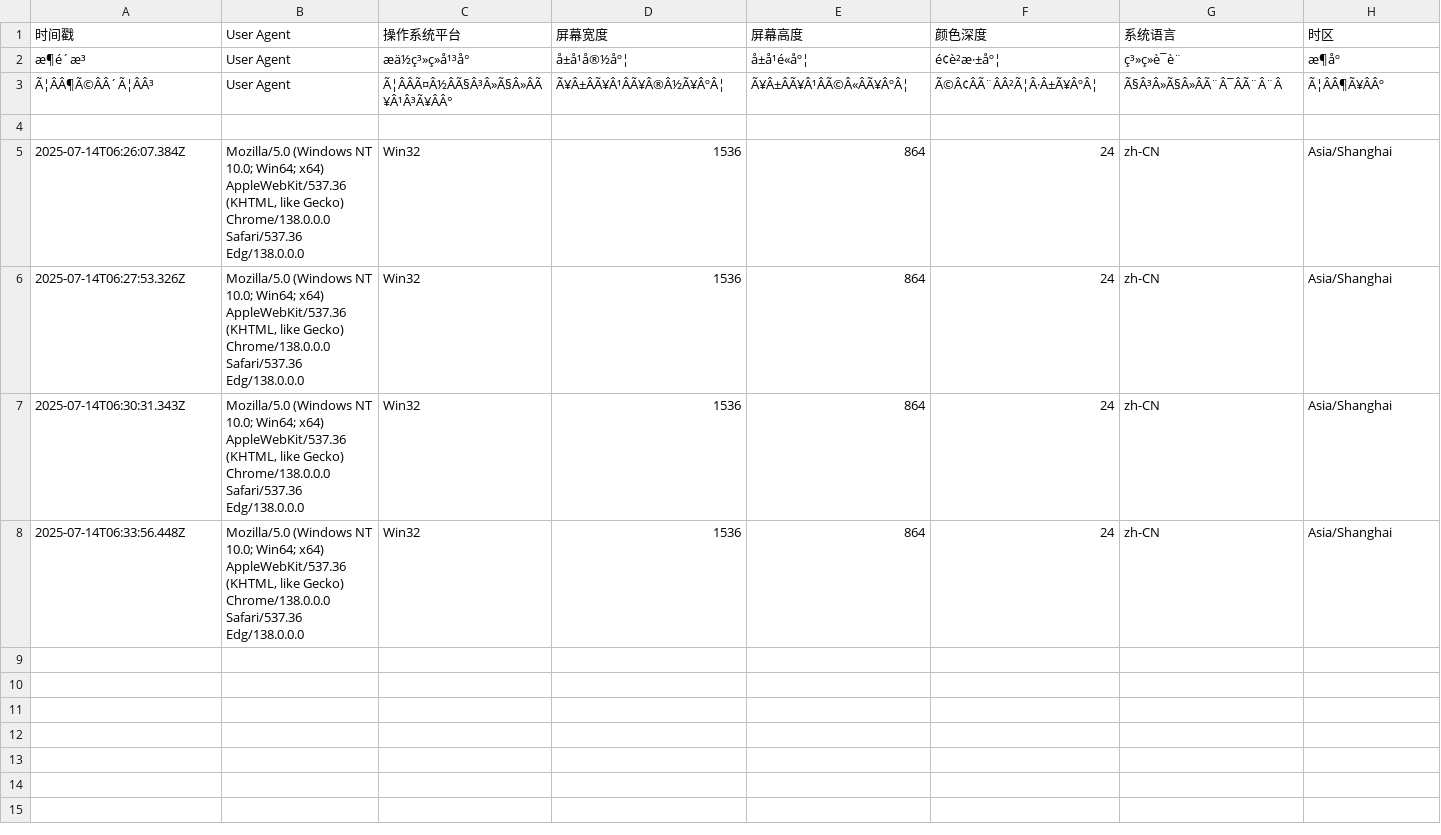
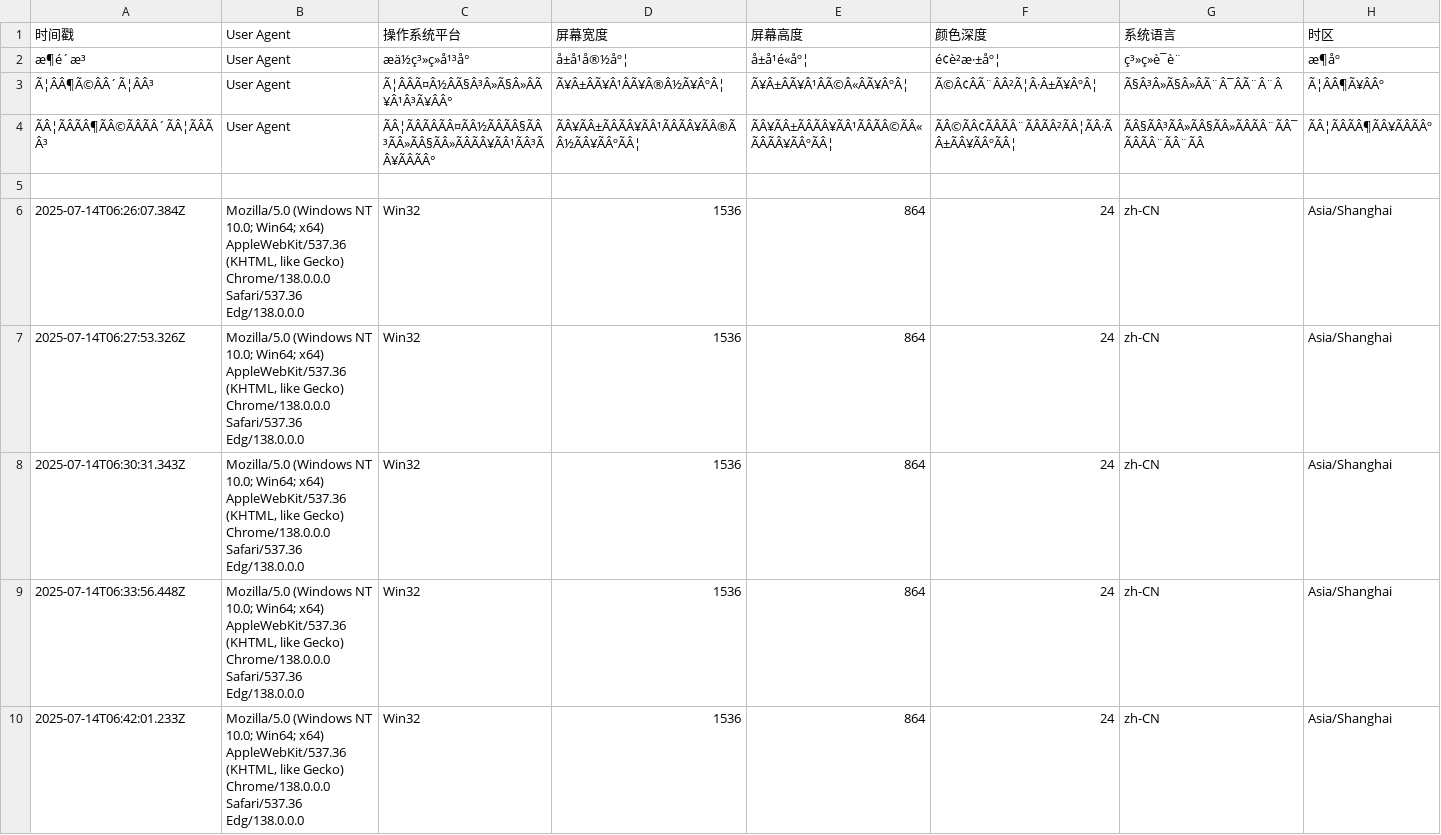
Before and after one commit to Joey862/Joey.github.io, a CSV file: 3.csv, drawn as a sheet; only a part is shown; rows hold the shown columns only; the diff names each change by its address in the sheet, - before the commit and + after, or states it on an @@ line.

Commit message:
新增设备信息记录: 2025-07-14T06:42:01.233Z

```diff
--- a/3.csv
+++ b/3.csv
+row 4: ÃÂ¦ÃÂÃÂ¶ÃÂ©ÃÂÃÂ´ÃÂ¦ÃÂÃÂ³ | User Agent | ÃÂ¦ÃÂÃÂÃÂ¤ÃÂ½ÃÂÃÂ§ÃÂ³ÃÂ»ÃÂ§ÃÂ»ÃÂÃÂ¥ÃÂ¹ÃÂ³ÃÂ¥ÃÂÃÂ° | ÃÂ¥ÃÂ±ÃÂÃÂ¥ÃÂ¹ÃÂÃÂ¥ÃÂ®ÃÂ½ÃÂ¥ÃÂºÃÂ¦ | ÃÂ¥ÃÂ±ÃÂÃÂ¥ÃÂ¹ÃÂÃÂ©ÃÂ«ÃÂÃÂ¥ÃÂºÃÂ¦ | ÃÂ©ÃÂ¢ÃÂÃÂ¨ÃÂÃÂ²ÃÂ¦ÃÂ·ÃÂ±ÃÂ¥ÃÂºÃÂ¦ | ÃÂ§ÃÂ³ÃÂ»ÃÂ§ÃÂ»ÃÂÃÂ¨ÃÂ¯ÃÂÃÂ¨ÃÂ¨ÃÂ | ÃÂ¦ÃÂÃÂ¶ÃÂ¥ÃÂÃÂº
+row 10: 2025-07-14T06:42:01.233Z | Mozilla/5.0 (Windows NT 10.0; Win64; x64) AppleWebKit/537.36 (KHTML, like Gecko) Chrome/138.0.0.0 Safari/537.36 Edg/138.0.0.0 | Win32 | 1536 | 864 | 24 | zh-CN | Asia/Shanghai
```
